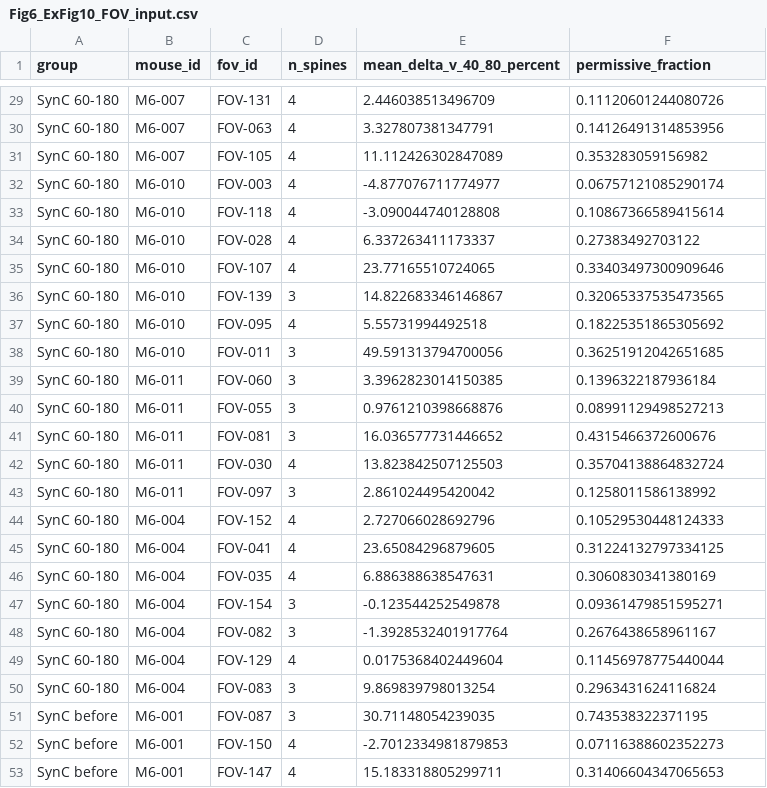
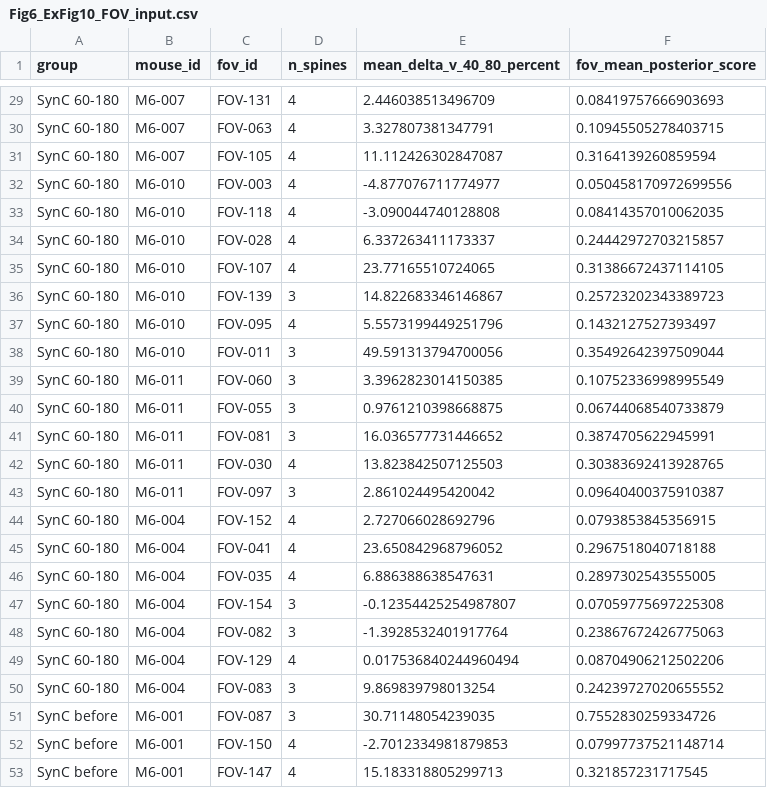
Before and after one commit to HaruoKasai/SynC-paper-site, a CSV file: public/data/Fig6_ExFig10_FOV_input.csv, drawn as a sheet; only a part is shown, gaps mark what is left out; the diff covers the shown part only; the diff names each change by its address in the sheet, - before the commit and + after, or states it on an @@ line.

```diff
--- a/public/data/Fig6_ExFig10_FOV_input.csv
+++ b/public/data/Fig6_ExFig10_FOV_input.csv
-F1: permissive_fraction
+F1: fov_mean_posterior_score
-F29 (fov_mean_posterior_score): 0.11120601244080726
+F29 (fov_mean_posterior_score): 0.08419757666903693
-F30 (fov_mean_posterior_score): 0.14126491314853956
+F30 (fov_mean_posterior_score): 0.10945505278403715
-E31 (mean_delta_v_40_80_percent): 11.112426302847089
+E31 (mean_delta_v_40_80_percent): 11.112426302847087
-F31 (fov_mean_posterior_score): 0.353283059156982
+F31 (fov_mean_posterior_score): 0.3164139260859594
-F32 (fov_mean_posterior_score): 0.06757121085290174
+F32 (fov_mean_posterior_score): 0.050458170972699556
-F33 (fov_mean_posterior_score): 0.10867366589415614
+F33 (fov_mean_posterior_score): 0.08414357010062035
-F34 (fov_mean_posterior_score): 0.27383492703122
+F34 (fov_mean_posterior_score): 0.24442972703215857
-F35 (fov_mean_posterior_score): 0.33403497300909646
+F35 (fov_mean_posterior_score): 0.31386672437114105
-F36 (fov_mean_posterior_score): 0.32065337535473565
+F36 (fov_mean_posterior_score): 0.25723202343389723
-E37 (mean_delta_v_40_80_percent): 5.55731994492518
+E37 (mean_delta_v_40_80_percent): 5.5573199449251796
-F37 (fov_mean_posterior_score): 0.18225351865305692
+F37 (fov_mean_posterior_score): 0.1432127527393497
-F38 (fov_mean_posterior_score): 0.36251912042651685
+F38 (fov_mean_posterior_score): 0.35492642397509044
-F39 (fov_mean_posterior_score): 0.1396322187936184
+F39 (fov_mean_posterior_score): 0.10752336998995549
-E40 (mean_delta_v_40_80_percent): 0.9761210398668876
+E40 (mean_delta_v_40_80_percent): 0.9761210398668875
-F40 (fov_mean_posterior_score): 0.08991129498527213
+F40 (fov_mean_posterior_score): 0.06744068540733879
-F41 (fov_mean_posterior_score): 0.4315466372600676
+F41 (fov_mean_posterior_score): 0.3874705622945991
-F42 (fov_mean_posterior_score): 0.35704138864832724
+F42 (fov_mean_posterior_score): 0.30383692413928765
-F43 (fov_mean_posterior_score): 0.1258011586138992
+F43 (fov_mean_posterior_score): 0.09640400375910387
-F44 (fov_mean_posterior_score): 0.10529530448124333
+F44 (fov_mean_posterior_score): 0.0793853845356915
-E45 (mean_delta_v_40_80_percent): 23.65084296879605
+E45 (mean_delta_v_40_80_percent): 23.650842968796052
-F45 (fov_mean_posterior_score): 0.31224132797334125
+F45 (fov_mean_posterior_score): 0.2967518040718188
-F46 (fov_mean_posterior_score): 0.3060830341380169
+F46 (fov_mean_posterior_score): 0.2897302543555005
-E47 (mean_delta_v_40_80_percent): -0.123544252549878
+E47 (mean_delta_v_40_80_percent): -0.12354425254987807
-F47 (fov_mean_posterior_score): 0.09361479851595271
+F47 (fov_mean_posterior_score): 0.07059775697225308
-F48 (fov_mean_posterior_score): 0.2676438658961167
+F48 (fov_mean_posterior_score): 0.23867672426775063
-E49 (mean_delta_v_40_80_percent): 0.0175368402449604
+E49 (mean_delta_v_40_80_percent): 0.017536840244960494
-F49 (fov_mean_posterior_score): 0.11456978775440044
+F49 (fov_mean_posterior_score): 0.08704906212502206
-F50 (fov_mean_posterior_score): 0.2963431624116824
+F50 (fov_mean_posterior_score): 0.24239727020655552
-F51 (fov_mean_posterior_score): 0.743538322371195
+F51 (fov_mean_posterior_score): 0.7552830259334726
-F52 (fov_mean_posterior_score): 0.07116388602352273
+F52 (fov_mean_posterior_score): 0.07997737521148714
-E53 (mean_delta_v_40_80_percent): 15.183318805299711
+E53 (mean_delta_v_40_80_percent): 15.183318805299713
-F53 (fov_mean_posterior_score): 0.31406604347065653
+F53 (fov_mean_posterior_score): 0.321857231717545
```
Also changed, not shown: 152 edited cells elsewhere in this file, public/data/Fig6_ExFig10_mixture_parameters.csv, public/data/Fig6_ExFig10_reported_tests.csv, 7 other files.
